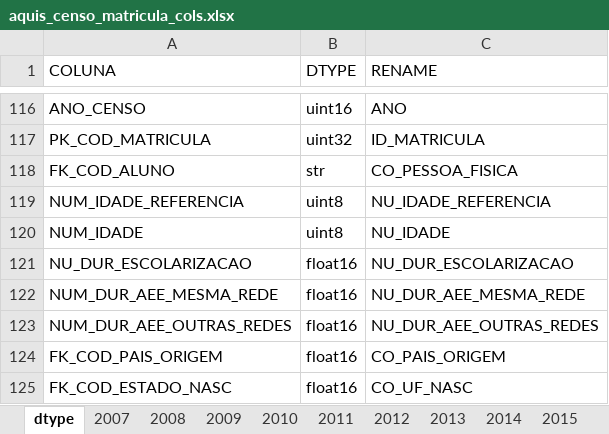
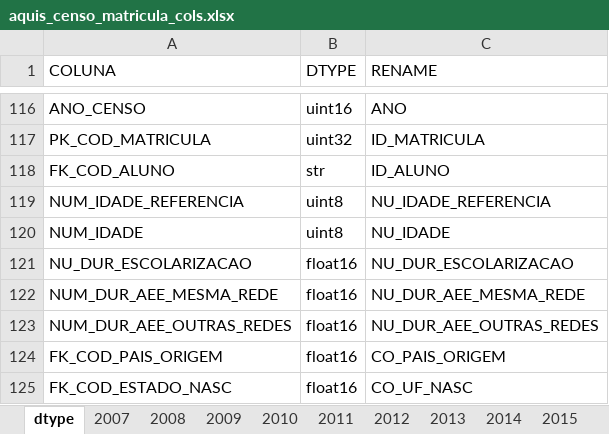
Before and after one commit to Ignorancia-Zero/curso-ciencia-dados, an Excel workbook: src/info/aquis_censo_matricula_cols.xlsx, sheet dtype, drawn as a sheet; only a part is shown, gaps mark what is left out; values as stored, in another font and other column widths than the file's, no borders; the diff names each change by its address in the sheet, - before the commit and + after, or states it on an @@ line.

```diff
--- a/src/info/aquis_censo_matricula_cols.xlsx (sheet dtype)
+++ b/src/info/aquis_censo_matricula_cols.xlsx (sheet dtype)
-C118 (RENAME): CO_PESSOA_FISICA
+C118 (RENAME): ID_ALUNO
```
Also changed, not shown: 5 other files.
